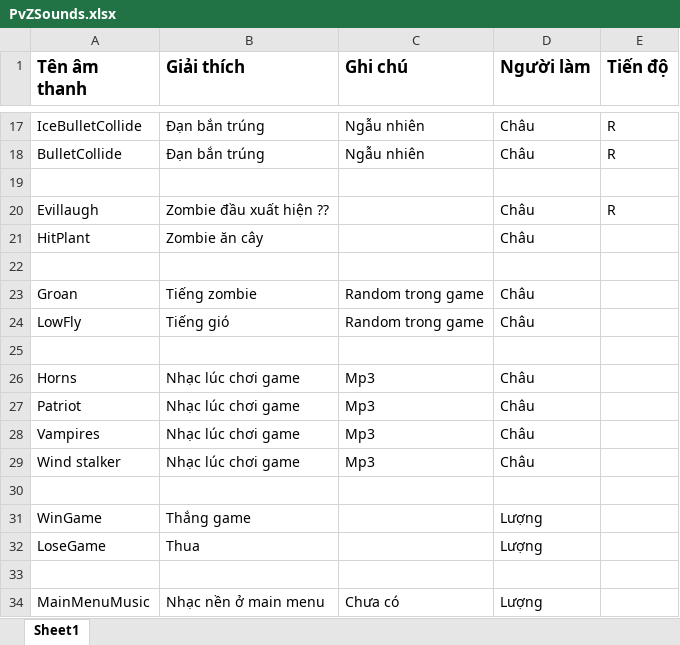
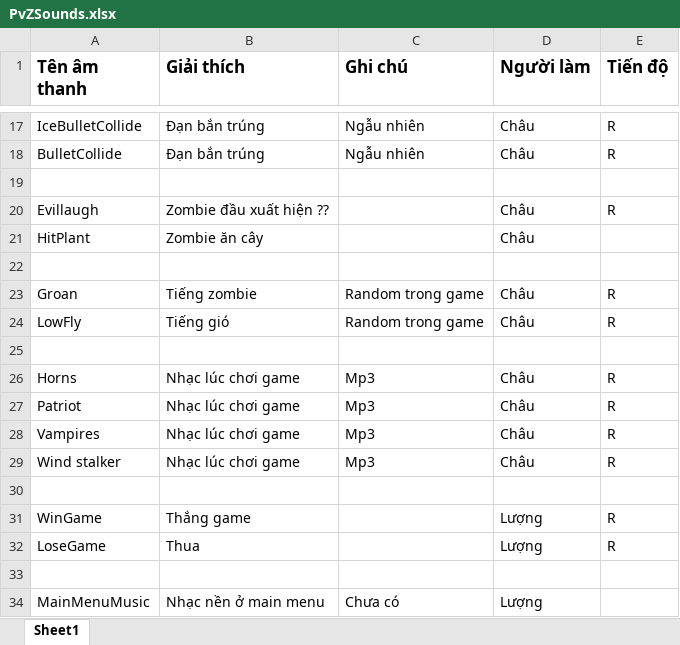
Before and after one commit to doanhtdpl/plants-vs-zombies-gameonmobile-uit-term7, an Excel workbook: XNA/PvZSounds.xlsx, sheet Sheet1, drawn as a sheet; only a part is shown, gaps mark what is left out; values as stored, in another font and other column widths than the file's, no borders; the diff names each change by its address in the sheet, - before the commit and + after, or states it on an @@ line.

```diff
--- a/XNA/PvZSounds.xlsx (sheet Sheet1)
+++ b/XNA/PvZSounds.xlsx (sheet Sheet1)
-E23:E24 (Tiến độ): (empty)
+E23:E24 (Tiến độ): R
-E26:E29 (Tiến độ): (empty)
+E26:E29 (Tiến độ): R
-E31:E32 (Tiến độ): (empty)
+E31:E32 (Tiến độ): R
```
Also changed, not shown: XNA/LevelsDesign.xlsx, 13 other files.
